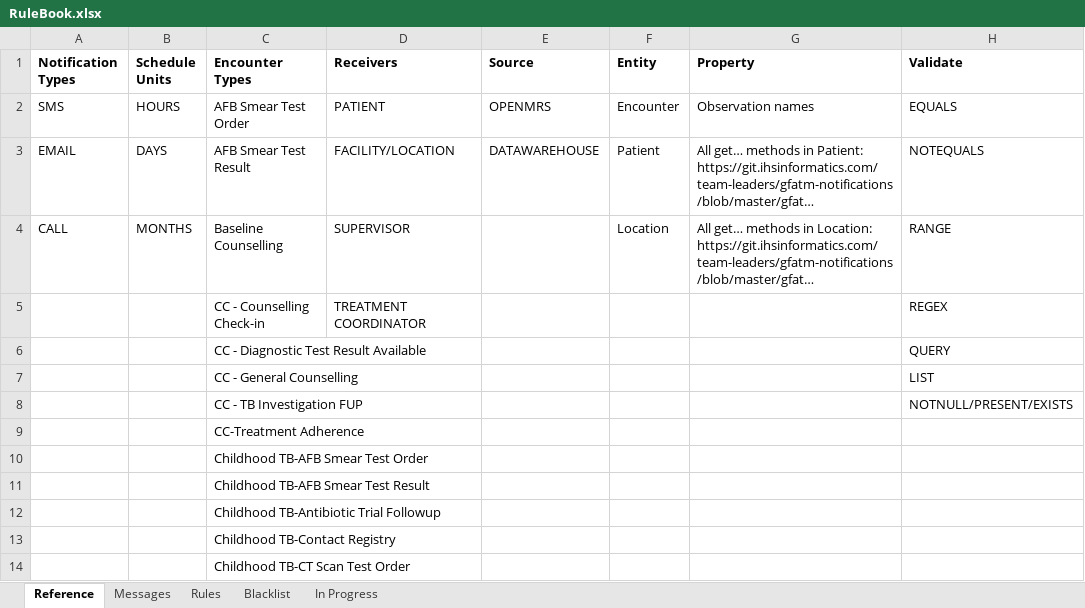
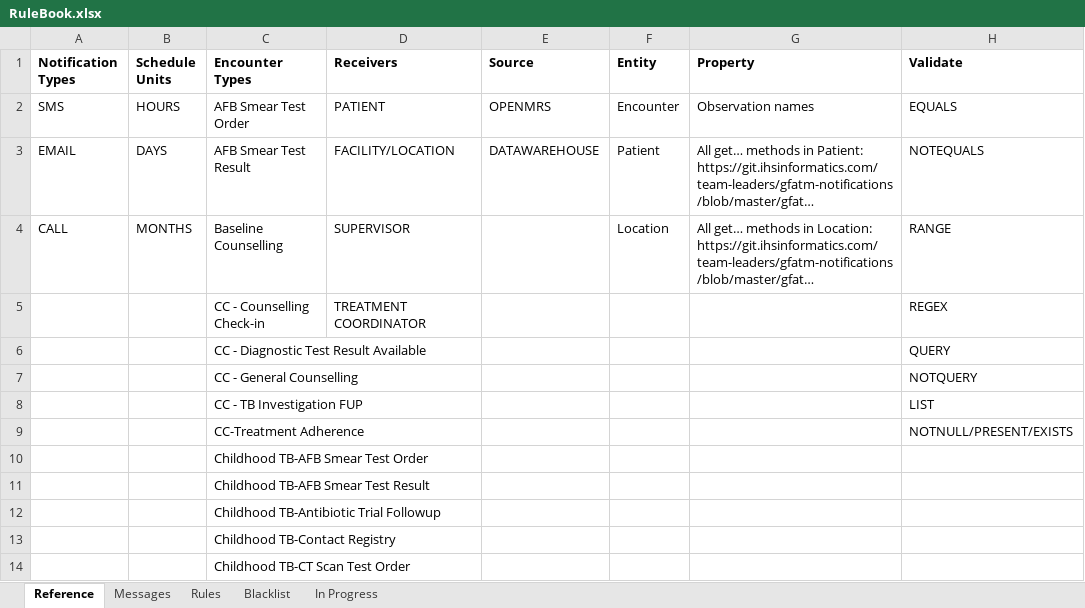
Before and after one commit to InteractiveHealthSolutions/gfatm-notifications-sms, an Excel workbook: src/main/resources/rules/RuleBook.xlsx, sheet Reference, drawn as a sheet; only a part is shown; long unchanged cells end in …; values as stored, in another font and other column widths than the file's, no borders; the diff names each change by its address in the sheet, - before the commit and + after, or states it on an @@ line.

Commit message:
- In AbstractSmsNotification, getContactFromRule() method now searches for Treatment coordinator and returns its primary contact - Patient Identifier Location added to columns in loadPatients() method query - Refactored validateRule() method in ValidationUtil - Property patientIdentifierLocation added to Patient class - RuleBook updated. Some bugs fixed - Method getFullLocationName() added to Location class - Handling Null contact in executeRule() in NotificationJobs - Moved message preparation down in the process in NotificationJobs - Added getNameFromEntity() method in SearchService to get a convenient name from given entity in SearchService - Also added searchValueFromEncounter() method to fetch a corresponding value from an Encounter, whether Entity or observation - Removed getObsValues() method from FormattedMessageParser, since this is provided in SearchService - Added getReadableDate() method in FormattedMessageParser class to convert a date into easily understood format (including Urdu date)
* Some nonsense code was found in FormattedMessageParser, which handles
a token which was in format A.B.C for some reason. Removed that junk and
now the tests are failing.

```diff
--- a/src/main/resources/rules/RuleBook.xlsx (sheet Reference)
+++ b/src/main/resources/rules/RuleBook.xlsx (sheet Reference)
-H7 (Validate): LIST
+H7 (Validate): NOTQUERY
-H8 (Validate): NOTNULL/PRESENT/EXISTS
+H8 (Validate): LIST
-H9 (Validate): (empty)
+H9 (Validate): NOTNULL/PRESENT/EXISTS
```
Also changed, not shown: sheet Messages, sheet Rules, 3 other files.
